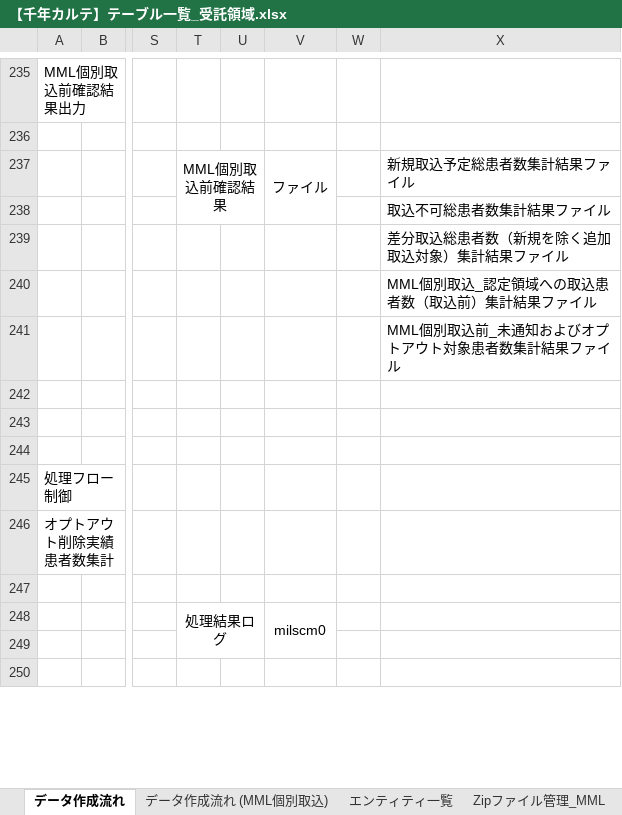
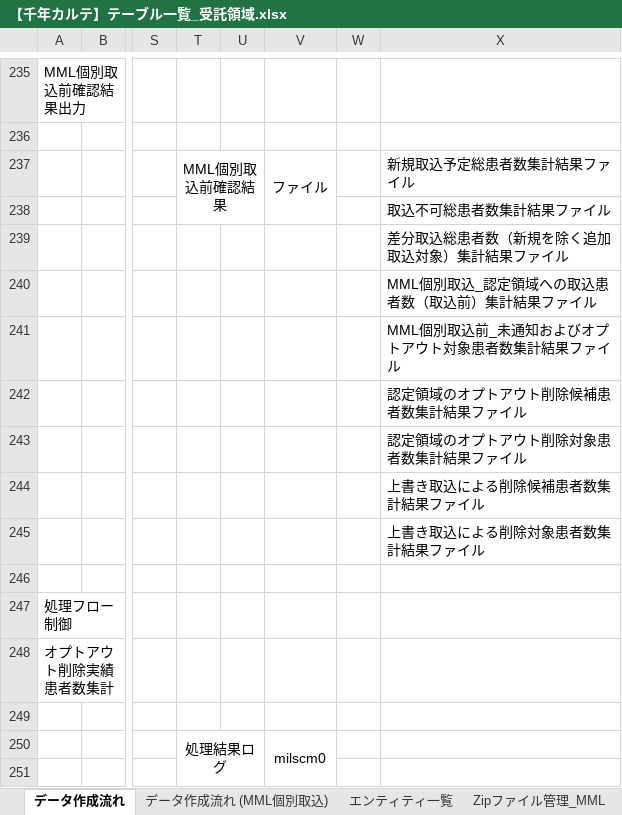
Before and after one commit to kazuyuki-ogata/calapp, an Excel workbook: 設計/【千年カルテ】テーブル一覧_受託領域.xlsx, sheet データ作成流れ, drawn as a sheet; only a part is shown, gaps mark what is left out; the shorter side is filled out with more unchanged rows; values as stored, in another font and other column widths than the file's, no borders; charts and pictures not drawn; rows hold the shown columns only; the diff names each change by its address in the sheet, - before the commit and + after, or states it on an @@ line.

```diff
--- a/設計/【千年カルテ】テーブル一覧_受託領域.xlsx (sheet データ作成流れ)
+++ b/設計/【千年カルテ】テーブル一覧_受託領域.xlsx (sheet データ作成流れ)
-X242: (empty)
+X242: 認定領域のオプトアウト削除候補患者数集計結果ファイル
-X243: (empty)
+X243: 認定領域のオプトアウト削除対象患者数集計結果ファイル
+row 244:  |  |  |  |  |  |  | 上書き取込による削除候補患者数集計結果ファイル
+row 245:  |  |  |  |  |  |  | 上書き取込による削除対象患者数集計結果ファイル
```
Also changed, not shown: sheet データ作成流れ (MML個別取込), charts or pictures, 設計/【千年カルテ】SQL設計書.xlsx, 3 other files.
